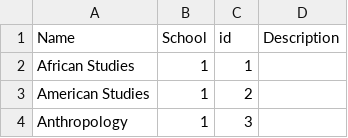
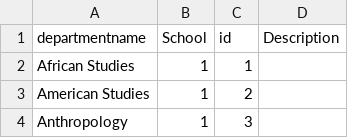
Before and after one commit to gcivil-nyu-org/fall2019-cs-gy-6063-team-stellar, a CSV file: datasource/Department.csv, drawn as a sheet; only a part is shown.

```diff
--- a/datasource/Department.csv
+++ b/datasource/Department.csv
@@ -1,2 +1,2 @@
-Name,School,id,Description
+departmentname,School,id,Description
 African Studies,1,1,
```
Also changed, not shown: datasource/School.csv, 9 other files.
